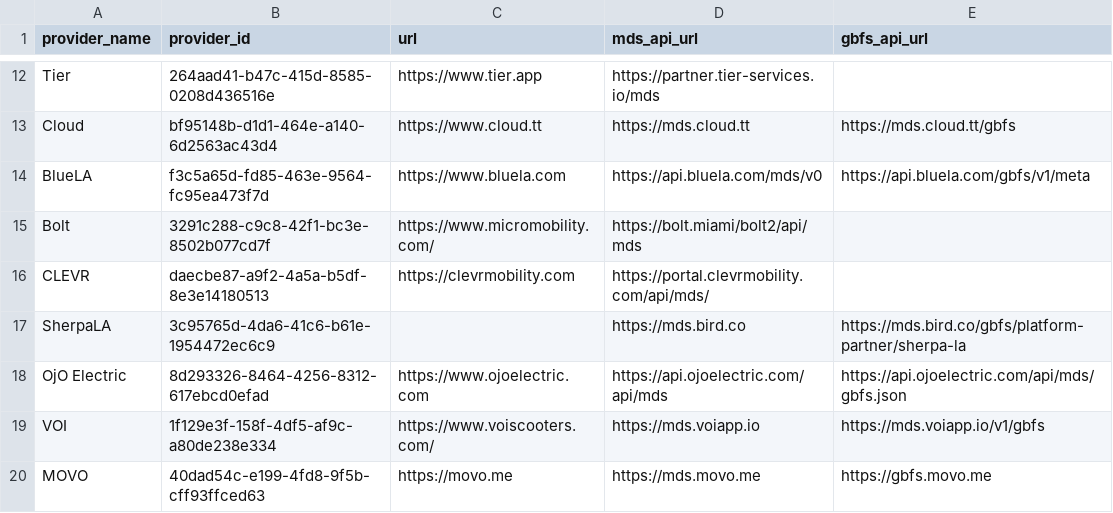
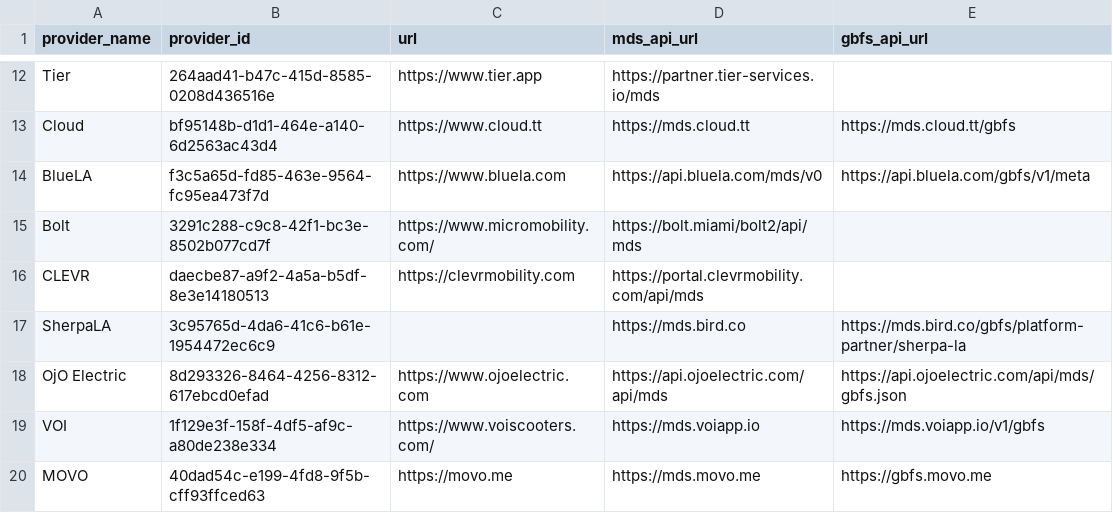
Before and after one commit to leandroada/data-specification, a CSV file: providers.csv, drawn as a sheet; only a part is shown, gaps mark what is left out.

Commit message:
fix CLEVR mds url (#414)

```diff
--- a/providers.csv
+++ b/providers.csv
@@ -15,3 +15,3 @@ BlueLA,f3c5a65d-fd85-463e-9564-fc95ea473f7d,https://www.bluela.com,https://api.b
 Bolt,3291c288-c9c8-42f1-bc3e-8502b077cd7f,https://www.micromobility.com/,https://bolt.miami/bolt2/api/mds,
-CLEVR,daecbe87-a9f2-4a5a-b5df-8e3e14180513,https://clevrmobility.com,https://portal.clevrmobility.com/api/mds/,
+CLEVR,daecbe87-a9f2-4a5a-b5df-8e3e14180513,https://clevrmobility.com,https://portal.clevrmobility.com/api/mds,
 SherpaLA,3c95765d-4da6-41c6-b61e-1954472ec6c9,,https://mds.bird.co,https://mds.bird.co/gbfs/platform-partner/sherpa-la
```
